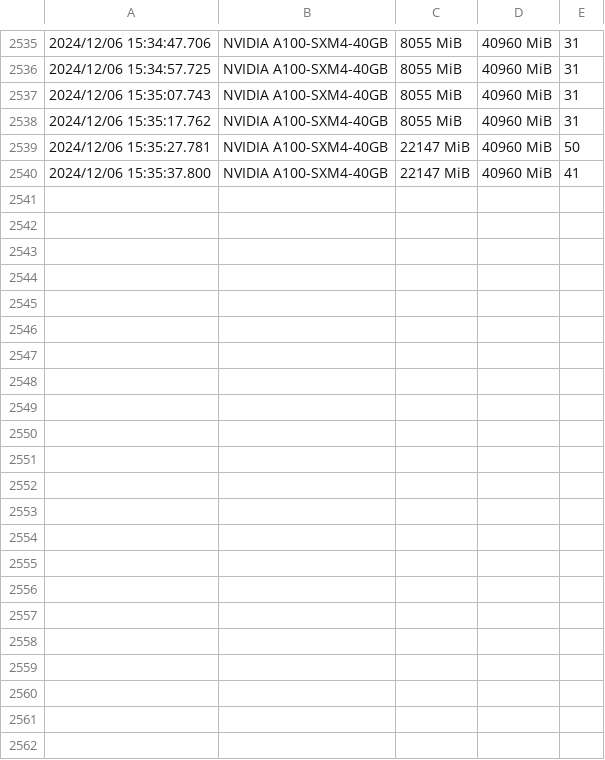
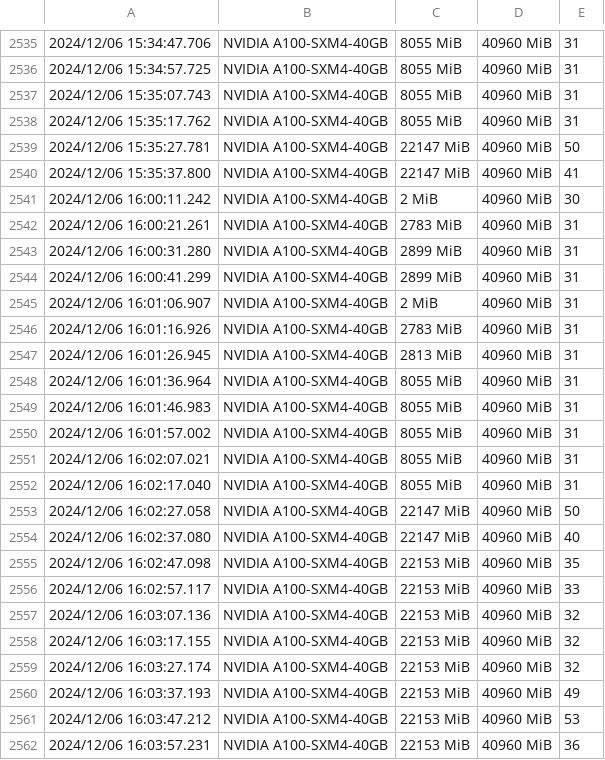
Before and after one commit to DannyMeb/iShrink-LLM-Compression-Framework, a CSV file: experiments/results/gpu_monitoring.csv, drawn as a sheet; only a part is shown, gaps mark what is left out.

Commit message:
Friday at 8:09 pm: Implementation DONE, starting experiment....!

```diff
--- a/experiments/results/gpu_monitoring.csv
+++ b/experiments/results/gpu_monitoring.csv
@@ -2540 +2540,23 @@
 2024/12/06 15:35:37.800, NVIDIA A100-SXM4-40GB, 22147 MiB, 40960 MiB, 41
+2024/12/06 16:00:11.242, NVIDIA A100-SXM4-40GB, 2 MiB, 40960 MiB, 30
+2024/12/06 16:00:21.261, NVIDIA A100-SXM4-40GB, 2783 MiB, 40960 MiB, 31
+2024/12/06 16:00:31.280, NVIDIA A100-SXM4-40GB, 2899 MiB, 40960 MiB, 31
+2024/12/06 16:00:41.299, NVIDIA A100-SXM4-40GB, 2899 MiB, 40960 MiB, 31
+2024/12/06 16:01:06.907, NVIDIA A100-SXM4-40GB, 2 MiB, 40960 MiB, 31
+2024/12/06 16:01:16.926, NVIDIA A100-SXM4-40GB, 2783 MiB, 40960 MiB, 31
+2024/12/06 16:01:26.945, NVIDIA A100-SXM4-40GB, 2813 MiB, 40960 MiB, 31
+2024/12/06 16:01:36.964, NVIDIA A100-SXM4-40GB, 8055 MiB, 40960 MiB, 31
+2024/12/06 16:01:46.983, NVIDIA A100-SXM4-40GB, 8055 MiB, 40960 MiB, 31
+2024/12/06 16:01:57.002, NVIDIA A100-SXM4-40GB, 8055 MiB, 40960 MiB, 31
+2024/12/06 16:02:07.021, NVIDIA A100-SXM4-40GB, 8055 MiB, 40960 MiB, 31
+2024/12/06 16:02:17.040, NVIDIA A100-SXM4-40GB, 8055 MiB, 40960 MiB, 31
+2024/12/06 16:02:27.058, NVIDIA A100-SXM4-40GB, 22147 MiB, 40960 MiB, 50
+2024/12/06 16:02:37.080, NVIDIA A100-SXM4-40GB, 22147 MiB, 40960 MiB, 40
+2024/12/06 16:02:47.098, NVIDIA A100-SXM4-40GB, 22153 MiB, 40960 MiB, 35
+2024/12/06 16:02:57.117, NVIDIA A100-SXM4-40GB, 22153 MiB, 40960 MiB, 33
+2024/12/06 16:03:07.136, NVIDIA A100-SXM4-40GB, 22153 MiB, 40960 MiB, 32
+2024/12/06 16:03:17.155, NVIDIA A100-SXM4-40GB, 22153 MiB, 40960 MiB, 32
+2024/12/06 16:03:27.174, NVIDIA A100-SXM4-40GB, 22153 MiB, 40960 MiB, 32
+2024/12/06 16:03:37.193, NVIDIA A100-SXM4-40GB, 22153 MiB, 40960 MiB, 49
+2024/12/06 16:03:47.212, NVIDIA A100-SXM4-40GB, 22153 MiB, 40960 MiB, 53
+2024/12/06 16:03:57.231, NVIDIA A100-SXM4-40GB, 22153 MiB, 40960 MiB, 36
```
Also changed, not shown: 5 other files.
